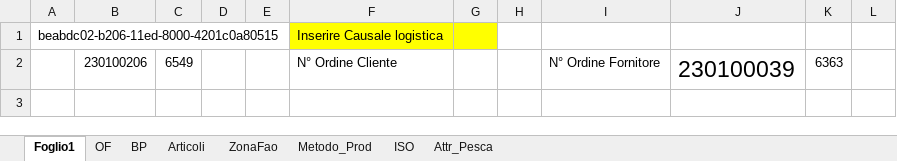
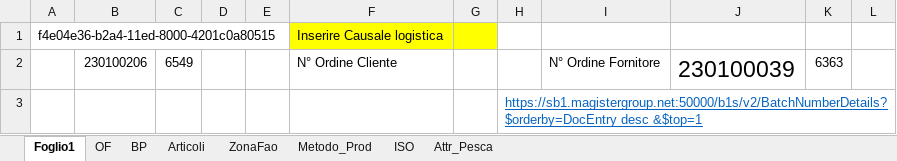
Before and after one commit to giuseppefamiglietti/sap-etl, an Excel workbook: Test SL.xlsm, sheet Foglio1, drawn as a sheet; only a part is shown; values as stored, in another font and other column widths than the file's, no borders; the diff covers the shown part only; the diff names each change by its address in the sheet, - before the commit and + after, or states it on an @@ line.

```diff
--- a/Test SL.xlsm (sheet Foglio1)
+++ b/Test SL.xlsm (sheet Foglio1)
-A1: beabdc02-b206-11ed-8000-4201c0a80515
+A1: f4e04e36-b2a4-11ed-8000-4201c0a80515
-H3: (empty)
+H3: https://sb1.magistergroup.net:50000/b1s/v2/BatchNumberDetails?$orderby=DocEntry desc &$top=1
```
Also changed, not shown: 2 edited cells elsewhere in this sheet, sheet OF, charts or pictures.
